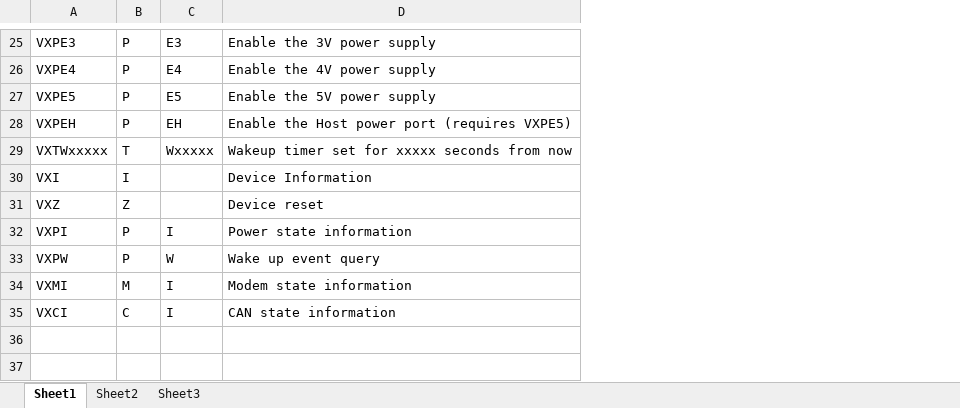
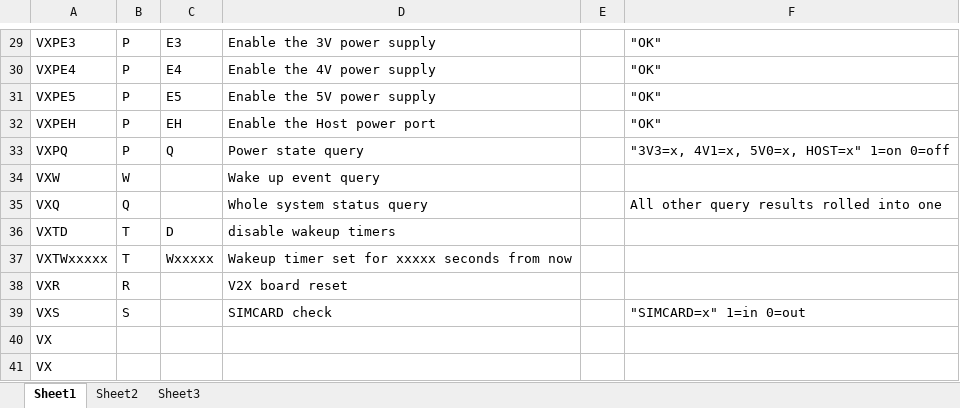
Before and after one commit to PDXostc/rvi_v2x_firmware, an Excel workbook: Doc/VX command set.xlsx, sheet Sheet1, drawn as a sheet; only a part is shown, gaps mark what is left out; values as stored, in another font and other column widths than the file's, no borders; removed rows and columns are numbered as before the commit, all else as after; the diff covers the shown part only; the diff names each change by its address in the sheet, - before the commit and + after, or states it on an @@ line.

```diff
--- a/Doc/VX command set.xlsx (sheet Sheet1)
+++ b/Doc/VX command set.xlsx (sheet Sheet1)
+column E, empty
+column F, rows 29-32: all "OK"
-D32: Enable the Host power port (requires VXPE5)
+D32: Enable the Host power port
+row 33: VXPQ | P | Q | Power state query |  | "3V3=x, 4V1=x, 5V0=x, HOST=x" 1=on 0=off
+row 34: VXW | W |  | Wake up event query
+row 35: VXQ | Q |  | Whole system status query |  | All other query results rolled into one
+row 36: VXTD | T | D | disable wakeup timers
-row 30: VXI | I |  | Device Information
-row 31: VXZ | Z |  | Device reset
-row 32: VXPI | P | I | Power state information
-row 33: VXPW | P | W | Wake up event query
-row 34: VXMI | M | I | Modem state information
-row 35: VXCI | C | I | CAN state information
+row 38: VXR | R |  | V2X board reset
+row 39: VXS | S |  | SIMCARD check |  | "SIMCARD=x" 1=in 0=out
+row 40: VX
+row 41: VX
```
Also changed, not shown: 14 added rows, 10 removed rows and 6 edited cells elsewhere in this sheet, formulas that keep their value, 11 other files.
